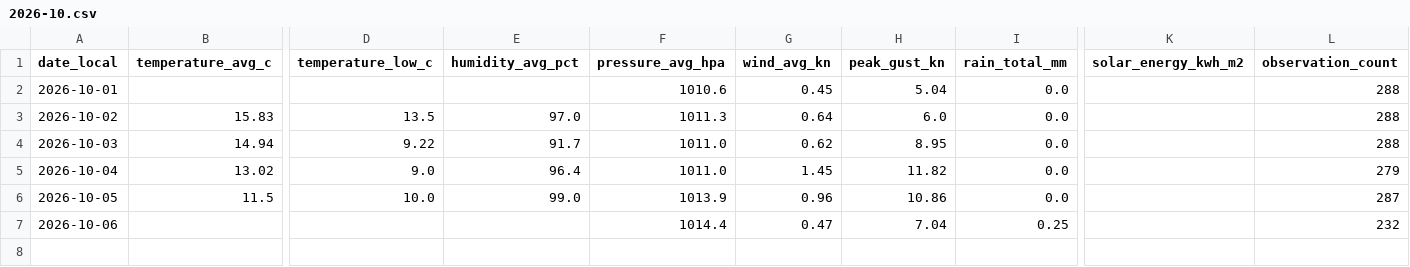
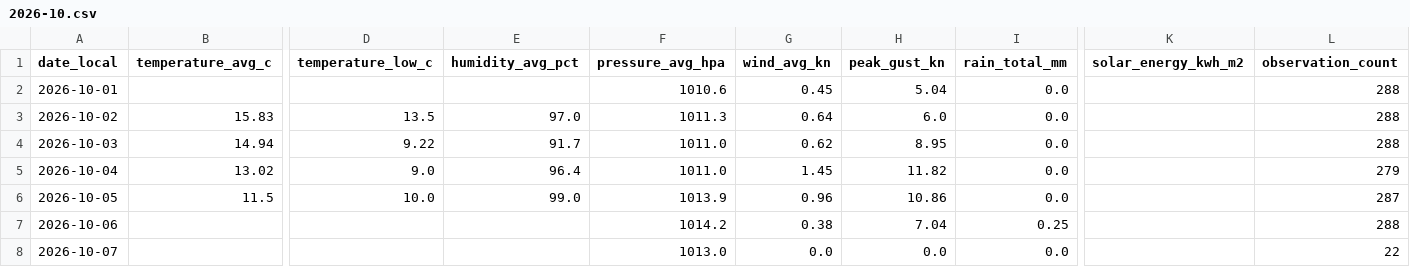
Before and after one commit to TrentinP/brambley-weather, a CSV file: data/daily/2026-10.csv, drawn as a sheet; only a part is shown, gaps mark what is left out; rows hold the shown columns only; the diff names each change by its address in the sheet, - before the commit and + after, or states it on an @@ line.

```diff
--- a/data/daily/2026-10.csv
+++ b/data/daily/2026-10.csv
-F7 (pressure_avg_hpa): 1014.4
+F7 (pressure_avg_hpa): 1014.2
-G7 (wind_avg_kn): 0.47
+G7 (wind_avg_kn): 0.38
-L7 (observation_count): 232
+L7 (observation_count): 288
+row 8: 2026-10-07 |  |  |  | 1013.0 | 0.0 | 0.0 | 0.0 |  | 22
```
Also changed, not shown: 3 other files.
